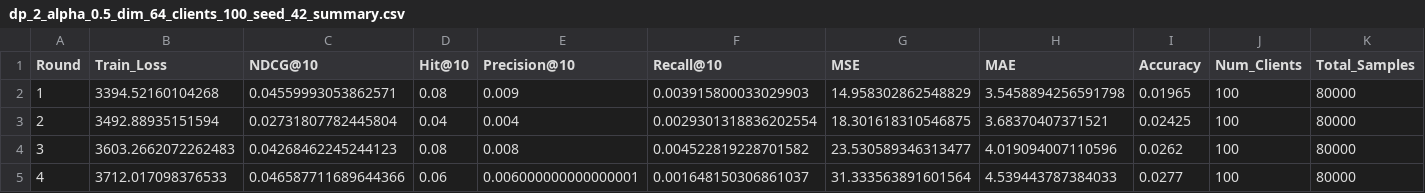
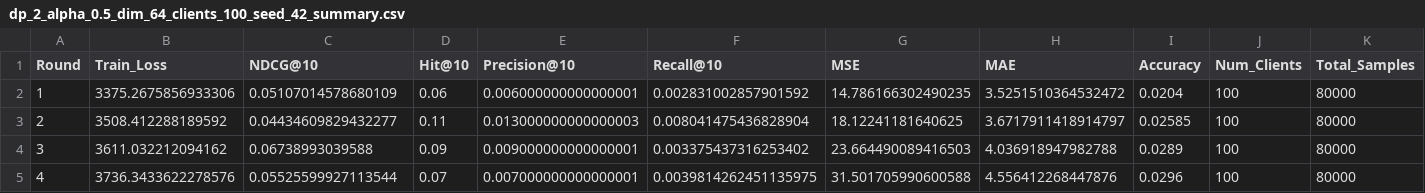
Before and after one commit to jonathanjohn47/master_thesis, a CSV file: results/dp_2_alpha_0.5_dim_64_clients_100_seed_42_summary.csv, drawn as a sheet; only a part is shown; the diff covers the shown part only.

```diff
--- a/results/dp_2_alpha_0.5_dim_64_clients_100_seed_42_summary.csv
+++ b/results/dp_2_alpha_0.5_dim_64_clients_100_seed_42_summary.csv
@@ -1,5 +1,5 @@
 Round,Train_Loss,NDCG@10,Hit@10,Precision@10,Recall@10,MSE,MAE,Accuracy,Num_Clients,Total_Samples
-1,3394.52160104268,0.04559993053862571,0.08,0.009,0.003915800033029903,14.958302862548829,3.5458894256591798,0.01965,100,80000
-2,3492.88935151594,0.02731807782445804,0.04,0.004,0.0029301318836202554,18.301618310546875,3.68370407371521,0.02425,100,80000
-3,3603.2662072262483,0.04268462245244123,0.08,0.008,0.004522819228701582,23.530589346313477,4.019094007110596,0.0262,100,80000
-4,3712.017098376533,0.046587711689644366,0.06,0.006000000000000001,0.001648150306861037,31.333563891601564,4.539443787384033,0.0277,100,80000
+1,3375.2675856933306,0.05107014578680109,0.06,0.006000000000000001,0.002831002857901592,14.786166302490235,3.5251510364532472,0.0204,100,80000
+2,3508.412288189592,0.04434609829432277,0.11,0.013000000000000003,0.008041475436828904,18.12241181640625,3.6717911418914797,0.02585,100,80000
+3,3611.032212094162,0.06738993039588,0.09,0.009000000000000001,0.003375437316253402,23.664490089416503,4.036918947982788,0.0289,100,80000
+4,3736.3433622278576,0.05525599927113544,0.07,0.007000000000000001,0.0039814262451135975,31.501705990600588,4.556412268447876,0.0296,100,80000
```
Also changed, not shown: 55 edited cells elsewhere in this file, results/dp_2_alpha_0.5_dim_64_clients_100_seed_123_summary.csv, results/dp_2_alpha_0.5_dim_64_clients_100_seed_456_summary.csv, 24 other files.
